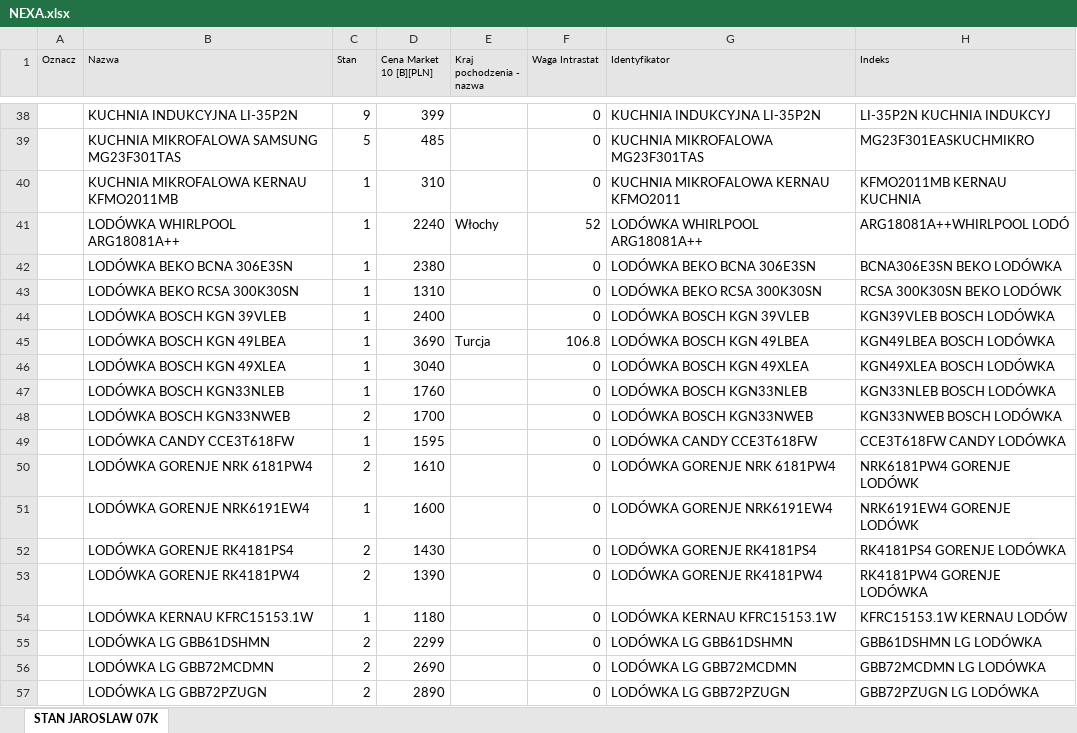
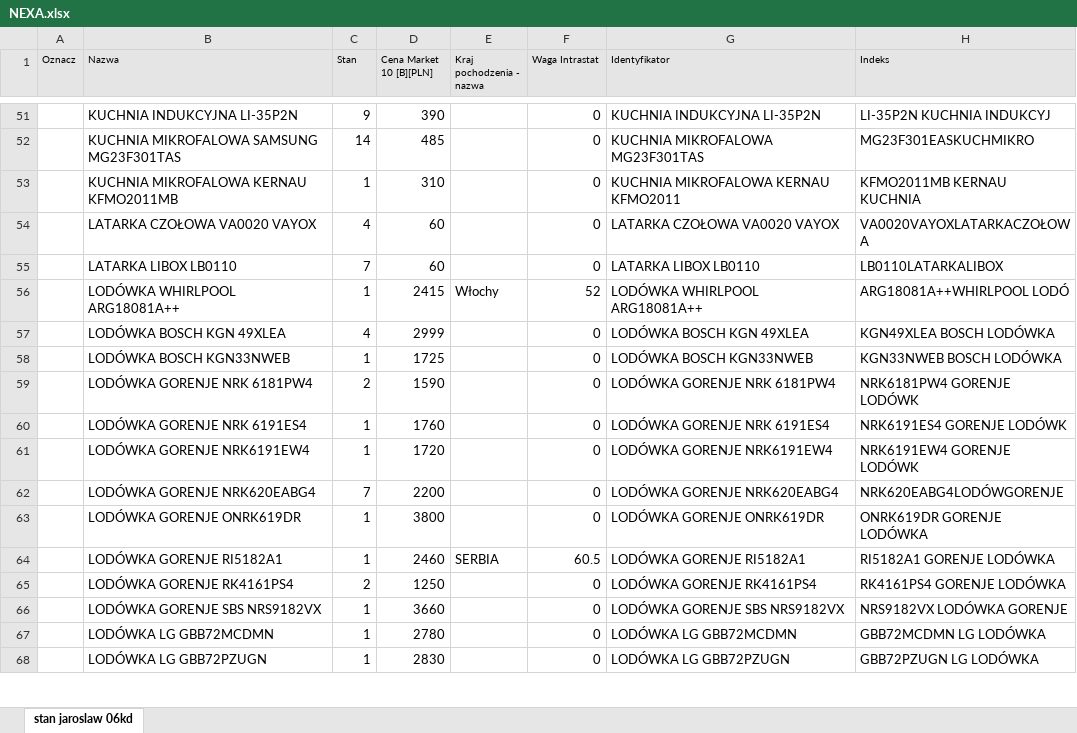
Before and after one commit to vasyl-karakevych/price, an Excel workbook: NEXA/NEXA.xlsx, sheet stan jaroslaw 06kd, drawn as a sheet; only a part is shown, gaps mark what is left out; values as stored, in another font and other column widths than the file's, no borders; removed rows and columns are numbered as before the commit, all else as after; the diff covers the shown part only; the diff names each change by its address in the sheet, - before the commit and + after, or states it on an @@ line.

```diff
--- a/NEXA/NEXA.xlsx (sheet stan jaroslaw 06kd)
+++ b/NEXA/NEXA.xlsx (sheet stan jaroslaw 06kd)
-sheet tab: STAN JAROSLAW 07K
+sheet tab: stan jaroslaw 06kd
-D51 (Cena Market 10 [B][PLN]): 399
+D51 (Cena Market 10 [B][PLN]): 390
-C52 (Stan): 5
+C52 (Stan): 14
+row 54:  | LATARKA CZOŁOWA VA0020 VAYOX | 4 | 60 |  | 0 | LATARKA CZOŁOWA VA0020 VAYOX | VA0020VAYOXLATARKACZOŁOWA
+row 55:  | LATARKA LIBOX LB0110 | 7 | 60 |  | 0 | LATARKA LIBOX LB0110 | LB0110LATARKALIBOX
-D56 (Cena Market 10 [B][PLN]): 2240
+D56 (Cena Market 10 [B][PLN]): 2415
-row 42:  | LODÓWKA BEKO BCNA 306E3SN | 1 | 2380 |  | 0 | LODÓWKA BEKO BCNA 306E3SN | BCNA306E3SN BEKO LODÓWKA
-row 43:  | LODÓWKA BEKO RCSA 300K30SN | 1 | 1310 |  | 0 | LODÓWKA BEKO RCSA 300K30SN | RCSA 300K30SN BEKO LODÓWK
-row 44:  | LODÓWKA BOSCH KGN 39VLEB | 1 | 2400 |  | 0 | LODÓWKA BOSCH KGN 39VLEB | KGN39VLEB BOSCH LODÓWKA
-row 45:  | LODÓWKA BOSCH KGN 49LBEA | 1 | 3690 | Turcja | 106.8 | LODÓWKA BOSCH KGN 49LBEA | KGN49LBEA BOSCH LODÓWKA
-C57 (Stan): 1
+C57 (Stan): 4
-D57 (Cena Market 10 [B][PLN]): 3040
+D57 (Cena Market 10 [B][PLN]): 2999
-row 47:  | LODÓWKA BOSCH KGN33NLEB | 1 | 1760 |  | 0 | LODÓWKA BOSCH KGN33NLEB | KGN33NLEB BOSCH LODÓWKA
-C58 (Stan): 2
+C58 (Stan): 1
-D58 (Cena Market 10 [B][PLN]): 1700
+D58 (Cena Market 10 [B][PLN]): 1725
-row 49:  | LODÓWKA CANDY CCE3T618FW | 1 | 1595 |  | 0 | LODÓWKA CANDY CCE3T618FW | CCE3T618FW CANDY LODÓWKA
-D59 (Cena Market 10 [B][PLN]): 1610
+D59 (Cena Market 10 [B][PLN]): 1590
+row 60:  | LODÓWKA GORENJE NRK 6191ES4 | 1 | 1760 |  | 0 | LODÓWKA GORENJE NRK 6191ES4 | NRK6191ES4 GORENJE LODÓWK
-D61 (Cena Market 10 [B][PLN]): 1600
+D61 (Cena Market 10 [B][PLN]): 1720
+row 62:  | LODÓWKA GORENJE NRK620EABG4 | 7 | 2200 |  | 0 | LODÓWKA GORENJE NRK620EABG4 | NRK620EABG4LODÓWGORENJE
+row 63:  | LODÓWKA GORENJE ONRK619DR | 1 | 3800 |  | 0 | LODÓWKA GORENJE ONRK619DR | ONRK619DR GORENJE LODÓWKA
+row 64:  | LODÓWKA GORENJE RI5182A1 | 1 | 2460 | SERBIA | 60.5 | LODÓWKA GORENJE RI5182A1 | RI5182A1 GORENJE LODÓWKA
-B65 (Nazwa): LODÓWKA GORENJE RK4181PS4
+B65 (Nazwa): LODÓWKA GORENJE RK4161PS4
-D65 (Cena Market 10 [B][PLN]): 1430
+D65 (Cena Market 10 [B][PLN]): 1250
-G65 (Identyfikator): LODÓWKA GORENJE RK4181PS4
+G65 (Identyfikator): LODÓWKA GORENJE RK4161PS4
-H65 (Indeks): RK4181PS4 GORENJE LODÓWKA
+H65 (Indeks): RK4161PS4 GORENJE LODÓWKA
-row 53:  | LODÓWKA GORENJE RK4181PW4 | 2 | 1390 |  | 0 | LODÓWKA GORENJE RK4181PW4 | RK4181PW4 GORENJE LODÓWKA
-row 54:  | LODÓWKA KERNAU KFRC15153.1W | 1 | 1180 |  | 0 | LODÓWKA KERNAU KFRC15153.1W | KFRC15153.1W KERNAU LODÓW
-row 55:  | LODÓWKA LG GBB61DSHMN | 2 | 2299 |  | 0 | LODÓWKA LG GBB61DSHMN | GBB61DSHMN LG LODÓWKA
+row 66:  | LODÓWKA GORENJE SBS NRS9182VX | 1 | 3660 |  | 0 | LODÓWKA GORENJE SBS NRS9182VX | NRS9182VX LODÓWKA GORENJE
-C67:C68 (Stan): 2
+C67:C68 (Stan): 1
-D67 (Cena Market 10 [B][PLN]): 2690
+D67 (Cena Market 10 [B][PLN]): 2780
-D68 (Cena Market 10 [B][PLN]): 2890
+D68 (Cena Market 10 [B][PLN]): 2830
```
Also changed, not shown: 140 added rows, 108 removed rows and 301 edited cells elsewhere in this sheet, MARPA/MARPA.xlsx, NEXA/NEXA-ZAKAZ.xlsx, 9 other files.
